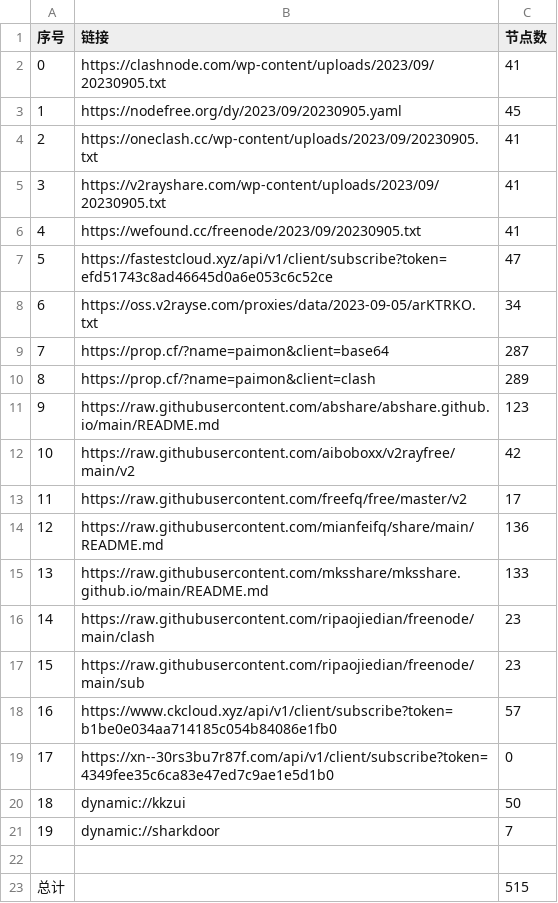
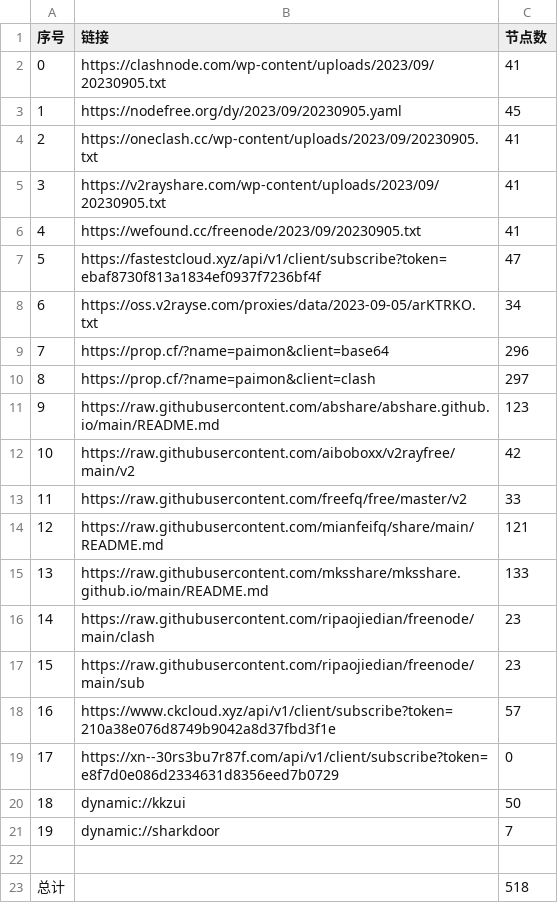
Before and after one commit to yuhanguyue-hub/free, a CSV file: list_result.csv, drawn as a sheet.

```diff
--- a/list_result.csv
+++ b/list_result.csv
@@ -6,10 +6,10 @@
 4,https://wefound.cc/freenode/2023/09/20230905.txt,41
-5,https://fastestcloud.xyz/api/v1/client/subscribe?token=efd51743c8ad46645d0a6e053c6c52ce,47
+5,https://fastestcloud.xyz/api/v1/client/subscribe?token=ebaf8730f813a1834ef0937f7236bf4f,47
 6,https://oss.v2rayse.com/proxies/data/2023-09-05/arKTRKO.txt,34
-7,https://prop.cf/?name=paimon&client=base64,287
-8,https://prop.cf/?name=paimon&client=clash,289
+7,https://prop.cf/?name=paimon&client=base64,296
+8,https://prop.cf/?name=paimon&client=clash,297
 9,https://raw.githubusercontent.com/abshare/abshare.github.io/main/README.md,123
 10,https://raw.githubusercontent.com/aiboboxx/v2rayfree/main/v2,42
-11,https://raw.githubusercontent.com/freefq/free/master/v2,17
-12,https://raw.githubusercontent.com/mianfeifq/share/main/README.md,136
+11,https://raw.githubusercontent.com/freefq/free/master/v2,33
+12,https://raw.githubusercontent.com/mianfeifq/share/main/README.md,121
 13,https://raw.githubusercontent.com/mksshare/mksshare.github.io/main/README.md,133
@@ -17,4 +17,4 @@
 15,https://raw.githubusercontent.com/ripaojiedian/freenode/main/sub,23
-16,https://www.ckcloud.xyz/api/v1/client/subscribe?token=b1be0e034aa714185c054b84086e1fb0,57
-17,https://xn--30rs3bu7r87f.com/api/v1/client/subscribe?token=4349fee35c6ca83e47ed7c9ae1e5d1b0,0
+16,https://www.ckcloud.xyz/api/v1/client/subscribe?token=210a38e076d8749b9042a8d37fbd3f1e,57
+17,https://xn--30rs3bu7r87f.com/api/v1/client/subscribe?token=e8f7d0e086d2334631d8356eed7b0729,0
 18,dynamic://kkzui,50
@@ -22,2 +22,2 @@
 
-总计,,515
+总计,,518
```
Also changed, not shown: 13 other files.
